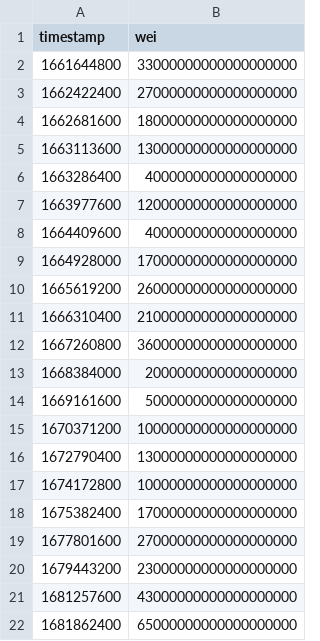
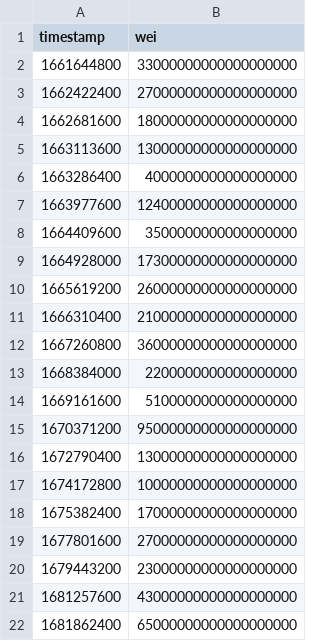
Before and after one commit to xrchz/rocketslippage, a CSV file: ETH-to-rETH-1%-1Inch-arbitrum.csv, drawn as a sheet.

```diff
--- a/ETH-to-rETH-1%-1Inch-arbitrum.csv
+++ b/ETH-to-rETH-1%-1Inch-arbitrum.csv
@@ -6,5 +6,5 @@ timestamp,wei
 1663286400,4000000000000000000
-1663977600,12000000000000000000
-1664409600,4000000000000000000
-1664928000,17000000000000000000
+1663977600,12400000000000000000
+1664409600,3500000000000000000
+1664928000,17300000000000000000
 1665619200,26000000000000000000
@@ -12,5 +12,5 @@ timestamp,wei
 1667260800,36000000000000000000
-1668384000,2000000000000000000
-1669161600,5000000000000000000
-1670371200,10000000000000000000
+1668384000,2200000000000000000
+1669161600,5100000000000000000
+1670371200,95000000000000000000
 1672790400,13000000000000000000
```
Also changed, not shown: ETH-to-rETH-1%-uniswap-polygon.csv, rETH-to-ETH-1%-1Inch-arbitrum.csv, 1 other file.
